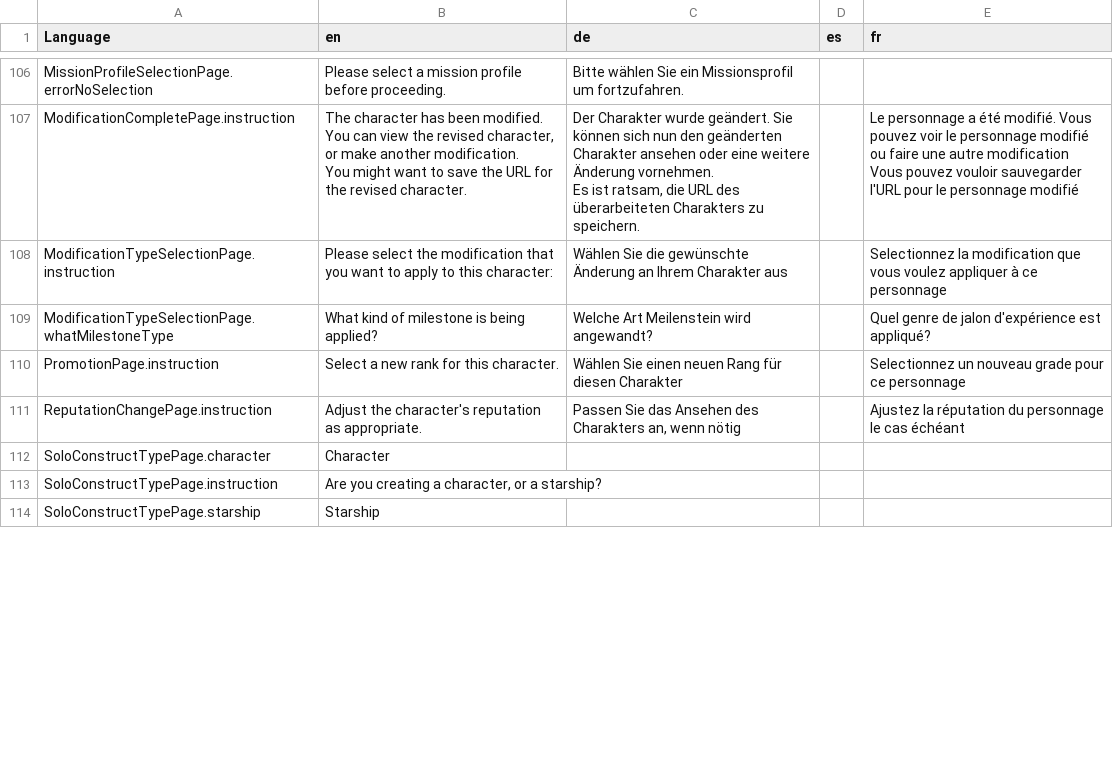
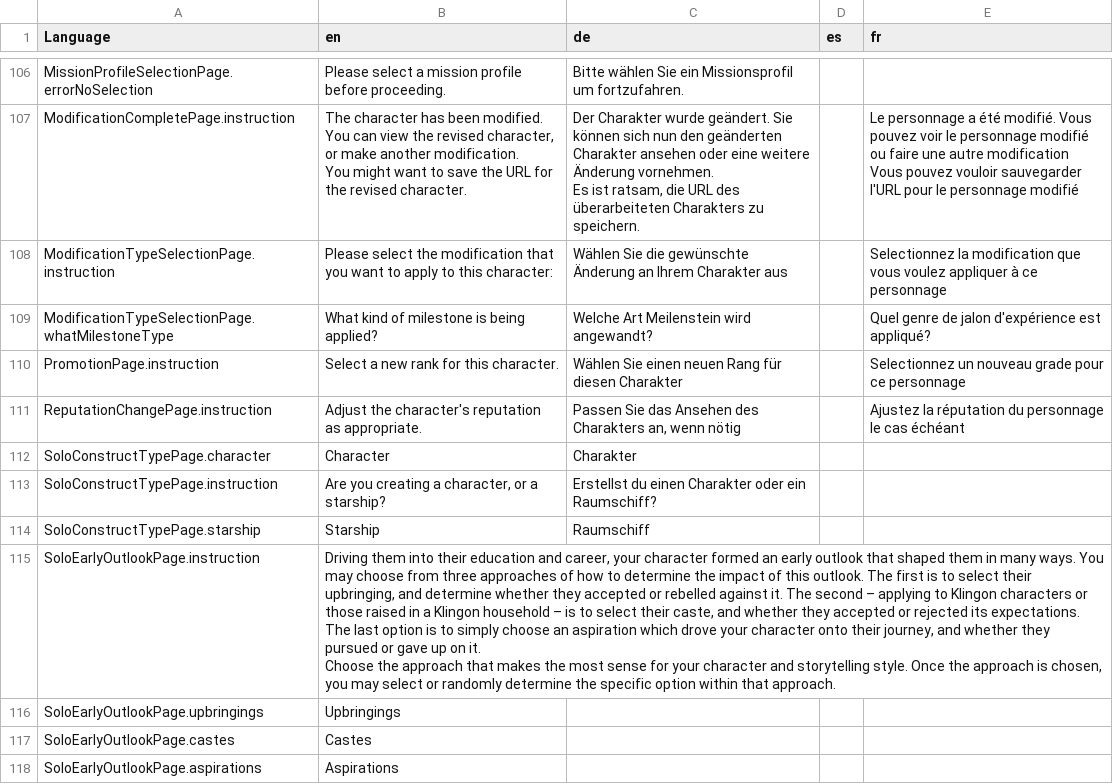
Before and after one commit to bcholmes/StarTrek2d20, a CSV file: translation/translations.csv, drawn as a sheet; only a part is shown, gaps mark what is left out; ↵ is a line break in a cell; the diff covers the shown part only; the diff names each change by its address in the sheet, - before the commit and + after, or states it on an @@ line.

Commit message:
early outlook; D20 icon; very initial work on education

```diff
--- a/translation/translations.csv
+++ b/translation/translations.csv
-C112 (de): (empty)
+C112 (de): Charakter
-C113 (de): (empty)
+C113 (de): Erstellst du einen Charakter oder ein Raumschiff?
-C114 (de): (empty)
+C114 (de): Raumschiff
+row 115: SoloEarlyOutlookPage.instruction | Driving them into their education and career, your character formed an early outlook that shaped them in many ways. You may choose from three approaches of how to determine the impact of this outlook. The first is to select their upbringing, and determine whether they accepted or rebelled against it. The second – applying to Klingon characters or those raised in a Klingon household – is to select their caste, and whether they accepted or rejected its expectations. The last option is to simply choose an aspiration which drove your character onto their journey, and whether they pursued or gave up on it. ↵ Choose the approach that makes the most sense for your character and storytelling style. Once the approach is chosen, you may select or randomly determine the specific option within that approach.
+row 116: SoloEarlyOutlookPage.upbringings | Upbringings
+row 117: SoloEarlyOutlookPage.castes | Castes
+row 118: SoloEarlyOutlookPage.aspirations | Aspirations
```
Also changed, not shown: 2 added rows and 31 edited cells elsewhere in this file, 27 other files.
